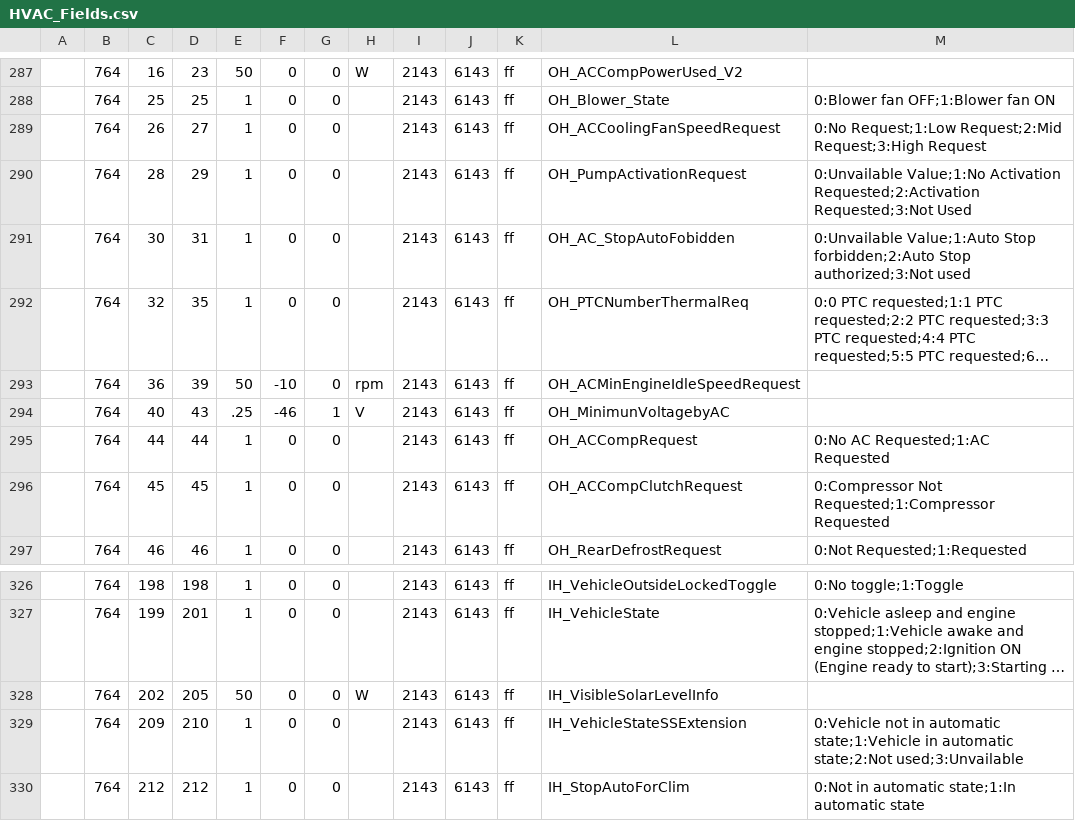
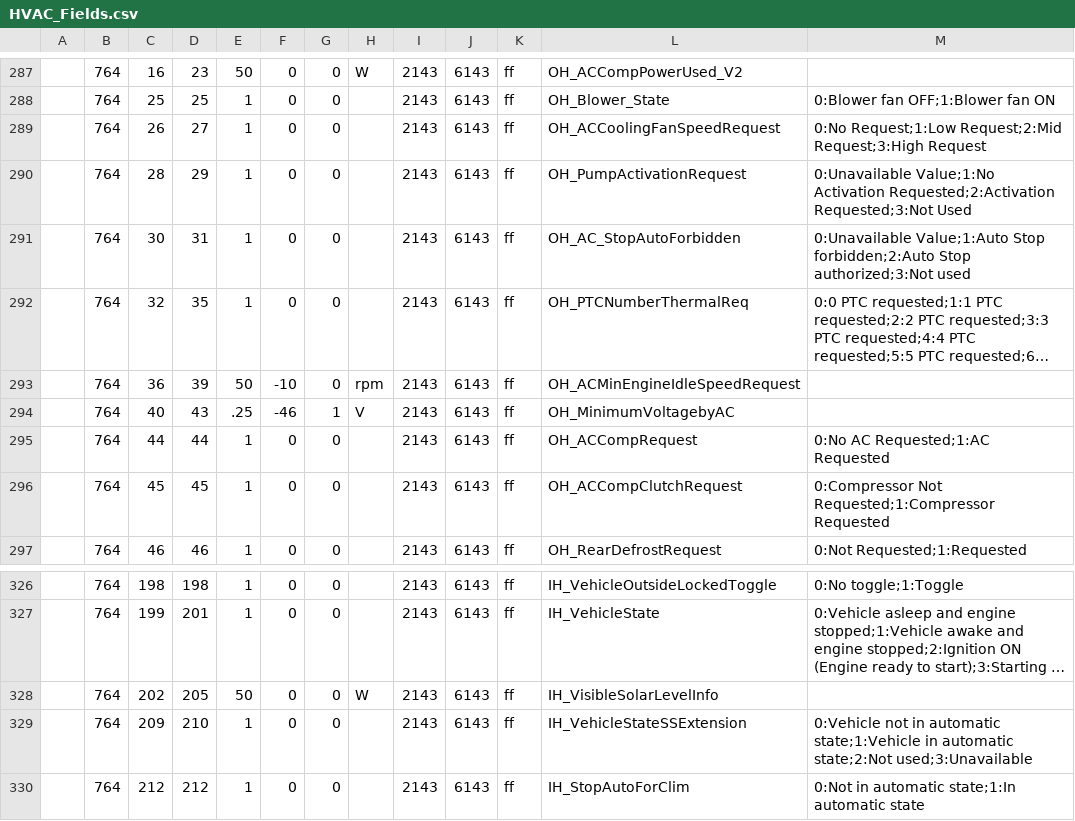
Before and after one commit to l4m4re/CanZE, a CSV file: PyCanZE/pycanze/data/ZOE/HVAC_Fields.csv, drawn as a sheet; only a part is shown, gaps mark what is left out; long unchanged cells end in …; the diff names each change by its address in the sheet, - before the commit and + after, or states it on an @@ line.

```diff
--- a/PyCanZE/pycanze/data/ZOE/HVAC_Fields.csv
+++ b/PyCanZE/pycanze/data/ZOE/HVAC_Fields.csv
-M290: 0:Unvailable Value;1:No Activation…
+M290: 0:Unavailable Value;1:No Activation…
-L291: OH_AC_StopAutoFobidden
+L291: OH_AC_StopAutoForbidden
-M291: 0:Unvailable Value;1:Auto Stop…
+M291: 0:Unavailable Value;1:Auto Stop…
-L294: OH_MinimunVoltagebyAC
+L294: OH_MinimumVoltagebyAC
-M329: …automatic state;2:Not used;3:Unvailable
+M329: …automatic state;2:Not used;3:Unavailable
```
Also changed, not shown: PyCanZE/pycanze/data/Twingo_3_Ph2/HVAC_Fields.csv, PyCanZE/pycanze/data/ZOE/EVC_Fields.csv, 11 other files.
